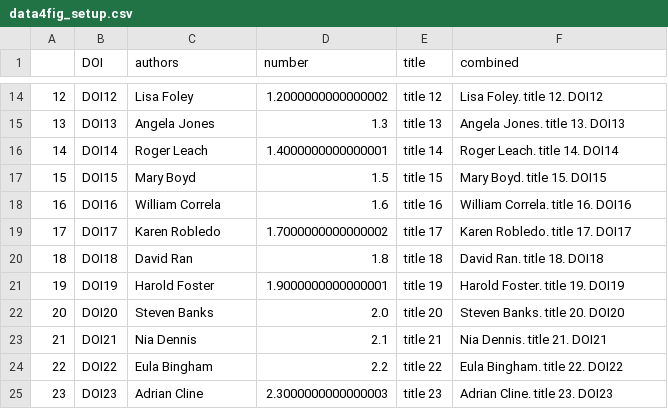
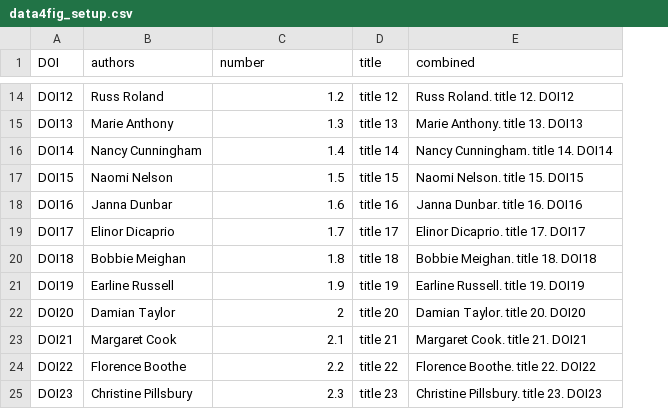
Before and after one commit to jecd/talknerdy2me, a CSV file: data4fig_setup.csv, drawn as a sheet; only a part is shown, gaps mark what is left out; removed rows and columns are numbered as before the commit, all else as after; the diff covers the shown part only; the diff names each change by its address in the sheet, - before the commit and + after, or states it on an @@ line.

```diff
--- a/data4fig_setup.csv
+++ b/data4fig_setup.csv
-column A, rows 14-25: 12 | 13 | 14 | 15 | 16 | 17 | 18 | 19 | 20 | 21 | 22 | 23
-B14 (authors): Lisa Foley
+B14 (authors): Russ Roland
-C14 (number): 1.2000000000000002
+C14 (number): 1.2
-E14 (combined): Lisa Foley. title 12. DOI12
+E14 (combined): Russ Roland. title 12. DOI12
-B15 (authors): Angela Jones
+B15 (authors): Marie Anthony
-E15 (combined): Angela Jones. title 13. DOI13
+E15 (combined): Marie Anthony. title 13. DOI13
-B16 (authors): Roger Leach
+B16 (authors): Nancy Cunningham
-C16 (number): 1.4000000000000001
+C16 (number): 1.4
-E16 (combined): Roger Leach. title 14. DOI14
+E16 (combined): Nancy Cunningham. title 14. DOI14
-B17 (authors): Mary Boyd
+B17 (authors): Naomi Nelson
-E17 (combined): Mary Boyd. title 15. DOI15
+E17 (combined): Naomi Nelson. title 15. DOI15
-B18 (authors): William Correla
+B18 (authors): Janna Dunbar
-E18 (combined): William Correla. title 16. DOI16
+E18 (combined): Janna Dunbar. title 16. DOI16
-B19 (authors): Karen Robledo
+B19 (authors): Elinor Dicaprio
-C19 (number): 1.7000000000000002
+C19 (number): 1.7
-E19 (combined): Karen Robledo. title 17. DOI17
+E19 (combined): Elinor Dicaprio. title 17. DOI17
-B20 (authors): David Ran
+B20 (authors): Bobbie Meighan
-E20 (combined): David Ran. title 18. DOI18
+E20 (combined): Bobbie Meighan. title 18. DOI18
-B21 (authors): Harold Foster
+B21 (authors): Earline Russell
-C21 (number): 1.9000000000000001
+C21 (number): 1.9
-E21 (combined): Harold Foster. title 19. DOI19
+E21 (combined): Earline Russell. title 19. DOI19
-B22 (authors): Steven Banks
+B22 (authors): Damian Taylor
-C22 (number): 2.0
+C22 (number): 2
-E22 (combined): Steven Banks. title 20. DOI20
+E22 (combined): Damian Taylor. title 20. DOI20
-B23 (authors): Nia Dennis
+B23 (authors): Margaret Cook
-E23 (combined): Nia Dennis. title 21. DOI21
+E23 (combined): Margaret Cook. title 21. DOI21
-B24 (authors): Eula Bingham
+B24 (authors): Florence Boothe
-E24 (combined): Eula Bingham. title 22. DOI22
+E24 (combined): Florence Boothe. title 22. DOI22
-B25 (authors): Adrian Cline
+B25 (authors): Christine Pillsbury
-C25 (number): 2.3000000000000003
+C25 (number): 2.3
-E25 (combined): Adrian Cline. title 23. DOI23
+E25 (combined): Christine Pillsbury. title 23. DOI23
```
Also changed, not shown: 96 edited cells elsewhere in this file.
